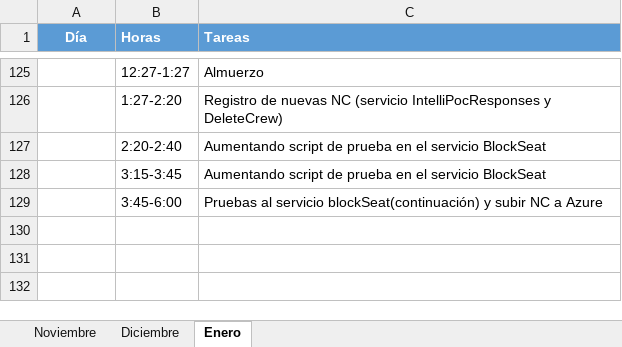
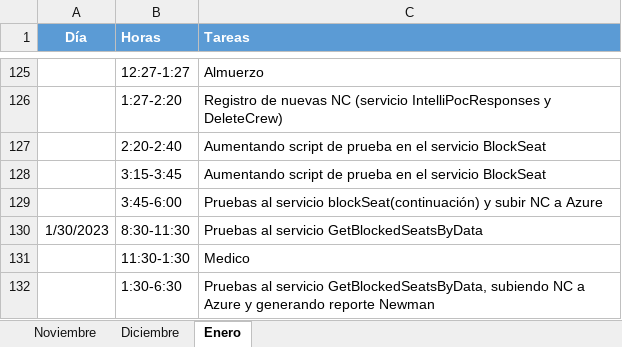
Before and after one commit to ailyndpa/Respositorio-POC, an Excel workbook: Tareas.xlsx, sheet Enero, drawn as a sheet; only a part is shown, gaps mark what is left out; values as stored, in another font and other column widths than the file's, no borders; the diff names each change by its address in the sheet, - before the commit and + after, or states it on an @@ line.

```diff
--- a/Tareas.xlsx (sheet Enero)
+++ b/Tareas.xlsx (sheet Enero)
+row 130: 1/30/2023 | 8:30-11:30 | Pruebas al servicio GetBlockedSeatsByData
+row 131:  | 11:30-1:30 | Medico
+row 132:  | 1:30-6:30 | Pruebas al servicio GetBlockedSeatsByData, subiendo NC a Azure y generando reporte Newman
```
Also changed, not shown: 8 other files.
